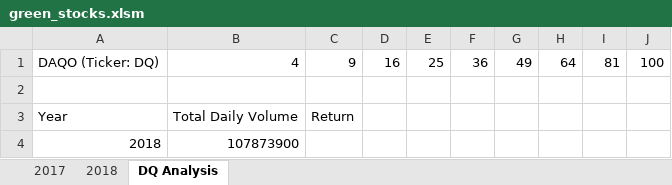
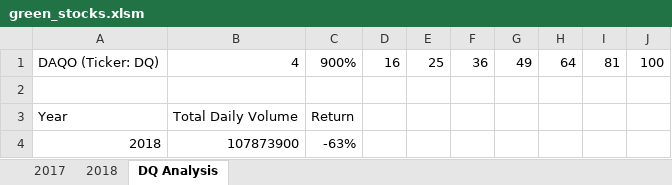
Before and after one commit to AraKippa/stock_analysis, an Excel workbook: green_stocks.xlsm, sheet DQ Analysis, drawn as a sheet; values as stored, in another font and other column widths than the file's, no borders; the diff names each change by its address in the sheet, - before the commit and + after, or states it on an @@ line.

Commit message:
Add files via upload
2.2.4 save 4

```diff
--- a/green_stocks.xlsm (sheet DQ Analysis)
+++ b/green_stocks.xlsm (sheet DQ Analysis)
-C1: 9
+C1: 900%
-C4: (empty)
+C4: -63%
```
